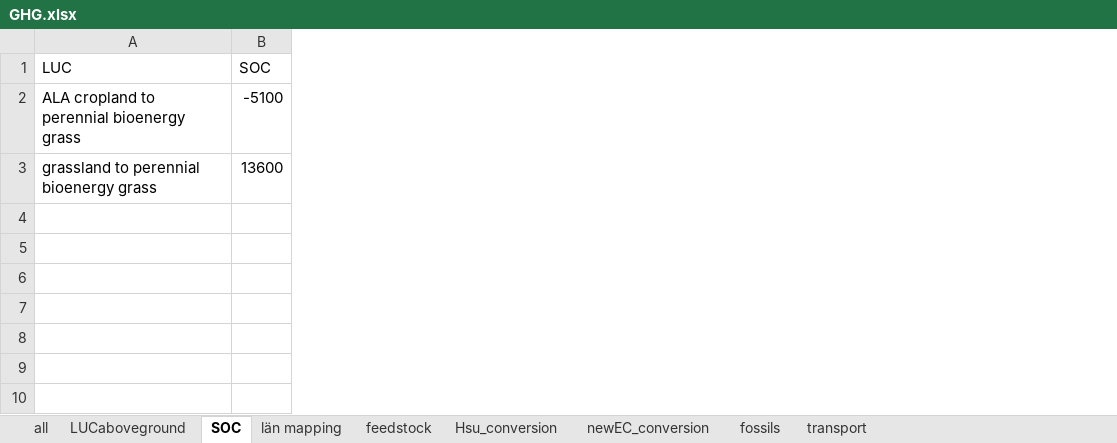
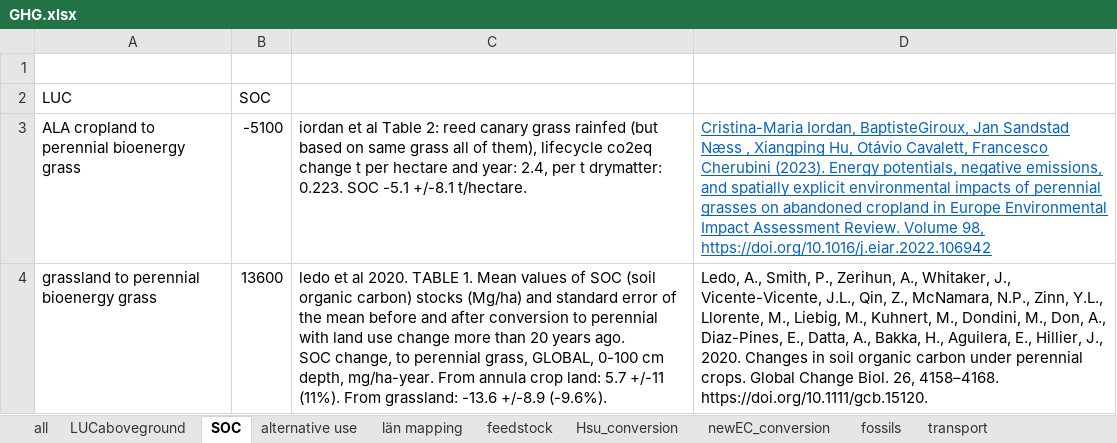
Before and after one commit to SLUTorbjornJansson/biofuel_location, an Excel workbook: data/GHG.xlsx, sheet SOC, drawn as a sheet; values as stored, in another font and other column widths than the file's, no borders; addresses are those after the commit; ↵ is a line break in a cell; the diff names each change by its address in the sheet, - before the commit and + after, or states it on an @@ line.

Commit message:
SOC was not allocated to municipalities: this is solved Adding value of GHG of alternative use adding reference in ghg.xlsx Adding scenarios

```diff
--- a/data/GHG.xlsx (sheet SOC)
+++ b/data/GHG.xlsx (sheet SOC)
+sheet tab: alternative use
+column C, rows 3-4: iordan et al Table 2: reed canary grass rainfed (but based on same grass all of them), lifecycle co2eq change t per hectare and year: 2.4, per t drymatter: 0.223. SOC -5.1 +/-8.1 t/hectare. | ledo et al 2020. TABLE 1. Mean values of SOC (soil organic carbon) stocks (Mg/ha) and standard error of the mean before and after conversion to perennial with land use change more than 20 years ago. ↵ SOC change, to perennial grass, GLOBAL, 0-100 cm depth, mg/ha-year. From annula crop land: 5.7 +/-11 (11%). From grassland: -13.6 +/-8.9 (-9.6%).
+column D, rows 3-4: Cristina-Maria Iordan, BaptisteGiroux, Jan Sandstad Næss , Xiangping Hu, Otávio Cavalett, Francesco Cherubini (2023). Energy potentials, negative emissions, and spatially explicit environmental impacts of perennial grasses on abandoned cropland in Europe Environmental Impact Assessment Review. Volume 98, https://doi.org/10.1016/j.eiar.2022.106942 | Ledo, A., Smith, P., Zerihun, A., Whitaker, J., Vicente-Vicente, J.L., Qin, Z., McNamara, N.P., Zinn, Y.L., Llorente, M., Liebig, M., Kuhnert, M., Dondini, M., Don, A., Diaz-Pines, E., Datta, A., Bakka, H., Aguilera, E., Hillier, J., 2020. Changes in soil organic carbon under perennial crops. Global Change Biol. 26, 4158–4168. https://doi.org/10.1111/gcb.15120.
+row 1: (empty)
```
Also changed, not shown: sheet all, 6 other files.
